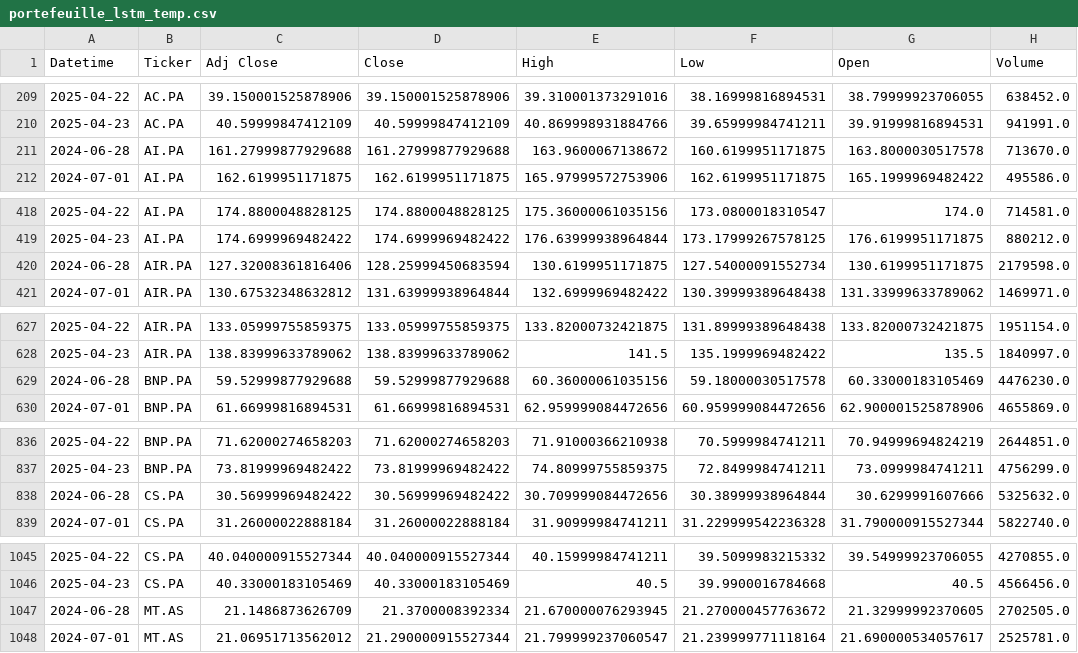
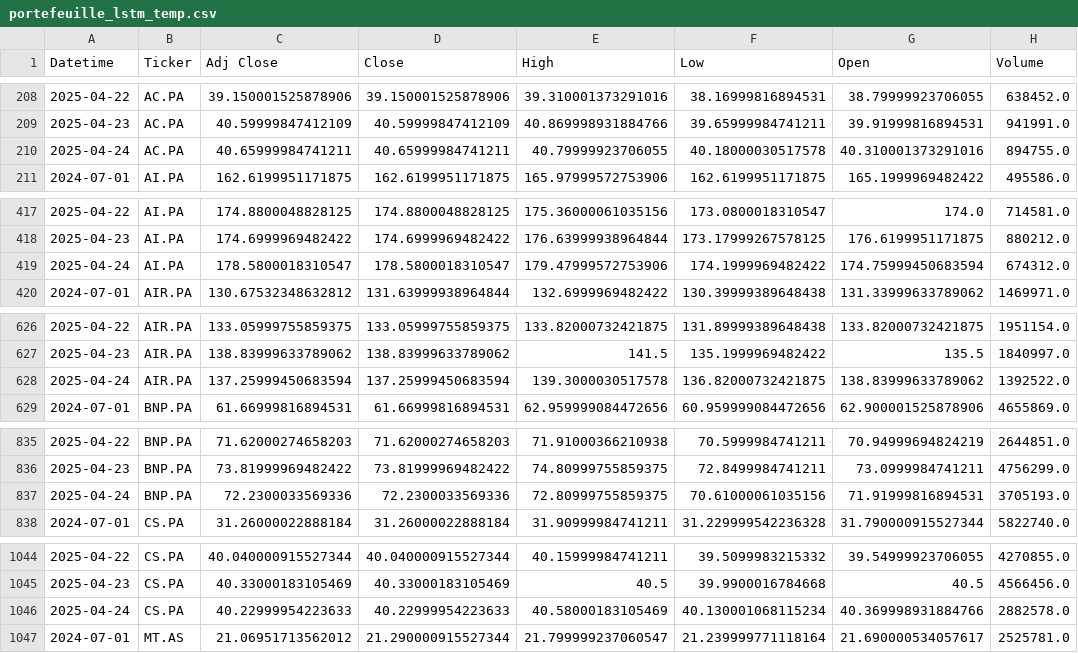
Before and after one commit to Liviogit/Projet_trading_automatique, a CSV file: Data/Tickers/csv/portefeuille_lstm_temp.csv, drawn as a sheet; only a part is shown, gaps mark what is left out; removed rows and columns are numbered as before the commit, all else as after; the diff covers the shown part only; the diff names each change by its address in the sheet, - before the commit and + after, or states it on an @@ line.

```diff
--- a/Data/Tickers/csv/portefeuille_lstm_temp.csv
+++ b/Data/Tickers/csv/portefeuille_lstm_temp.csv
-row 211: 2024-06-28 | AI.PA | 161.27999877929688 | 161.27999877929688 | 163.9600067138672 | 160.6199951171875 | 163.8000030517578 | 713670.0
+row 210: 2025-04-24 | AC.PA | 40.65999984741211 | 40.65999984741211 | 40.79999923706055 | 40.18000030517578 | 40.310001373291016 | 894755.0
-row 420: 2024-06-28 | AIR.PA | 127.32008361816406 | 128.25999450683594 | 130.6199951171875 | 127.54000091552734 | 130.6199951171875 | 2179598.0
+row 419: 2025-04-24 | AI.PA | 178.5800018310547 | 178.5800018310547 | 179.47999572753906 | 174.1999969482422 | 174.75999450683594 | 674312.0
-row 629: 2024-06-28 | BNP.PA | 59.52999877929688 | 59.52999877929688 | 60.36000061035156 | 59.18000030517578 | 60.33000183105469 | 4476230.0
+row 628: 2025-04-24 | AIR.PA | 137.25999450683594 | 137.25999450683594 | 139.3000030517578 | 136.82000732421875 | 138.83999633789062 | 1392522.0
-row 838: 2024-06-28 | CS.PA | 30.56999969482422 | 30.56999969482422 | 30.709999084472656 | 30.38999938964844 | 30.6299991607666 | 5325632.0
+row 837: 2025-04-24 | BNP.PA | 72.2300033569336 | 72.2300033569336 | 72.80999755859375 | 70.61000061035156 | 71.91999816894531 | 3705193.0
-row 1047: 2024-06-28 | MT.AS | 21.1486873626709 | 21.3700008392334 | 21.670000076293945 | 21.270000457763672 | 21.32999992370605 | 2702505.0
+row 1046: 2025-04-24 | CS.PA | 40.22999954223633 | 40.22999954223633 | 40.58000183105469 | 40.130001068115234 | 40.369998931884766 | 2882578.0
```
Also changed, not shown: 1 added row and 1 removed row elsewhere in this file, Data/Tickers/csv/portefeuille_xgb_temp.csv, 4 other files.
